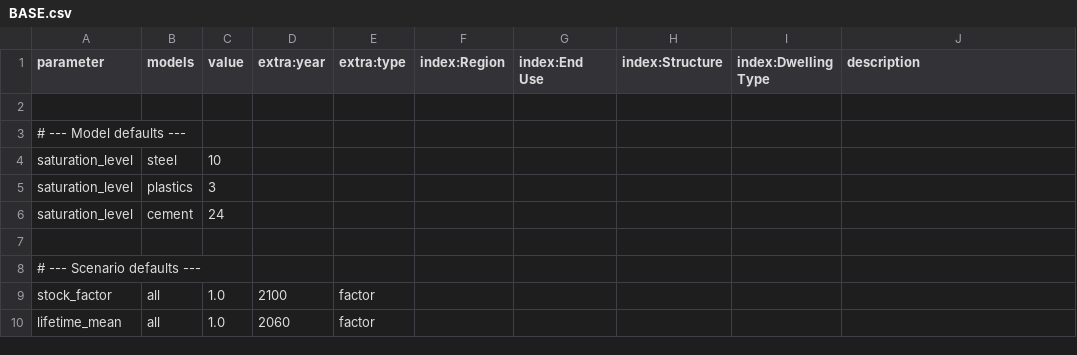
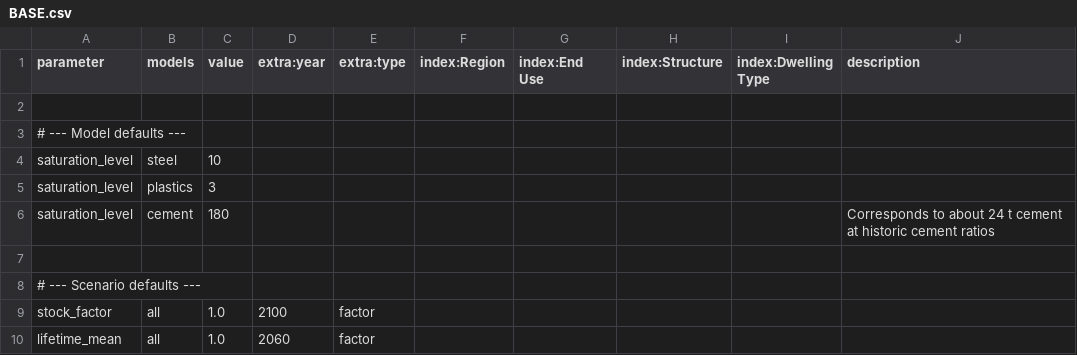
Before and after one commit to pik-piam/remind-mfa, a CSV file: config/scenarios/BASE.csv, drawn as a sheet; only a part is shown.

Commit message:
base cement projection on product material instead of cement.

```diff
--- a/config/scenarios/BASE.csv
+++ b/config/scenarios/BASE.csv
@@ -5,3 +5,3 @@ saturation_level,steel,10,,,,,,,
 saturation_level,plastics,3,,,,,,,
-saturation_level,cement,24,,,,,,,
+saturation_level,cement,180,,,,,,,Corresponds to about 24 t cement at historic cement ratios
 
```
Also changed, not shown: 8 other files.
